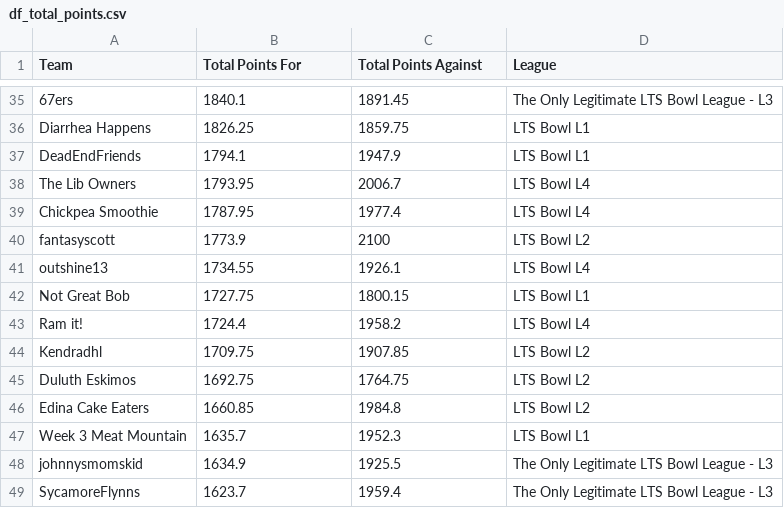
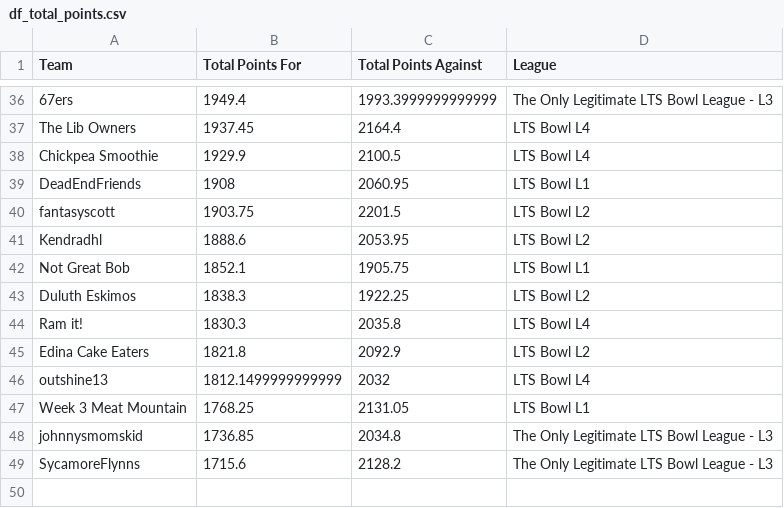
Before and after one commit to matthewdwood82/LTS-Bowl-2025, a CSV file: dat/df_total_points.csv, drawn as a sheet; only a part is shown, gaps mark what is left out; removed rows and columns are numbered as before the commit, all else as after; the diff covers the shown part only; the diff names each change by its address in the sheet, - before the commit and + after, or states it on an @@ line.

```diff
--- a/dat/df_total_points.csv
+++ b/dat/df_total_points.csv
-B36 (Total Points For): 1840.1
+B36 (Total Points For): 1949.4
-C36 (Total Points Against): 1891.45
+C36 (Total Points Against): 1993.3999999999999
-row 36: Diarrhea Happens | 1826.25 | 1859.75 | LTS Bowl L1
-row 37: DeadEndFriends | 1794.1 | 1947.9 | LTS Bowl L1
-B37 (Total Points For): 1793.95
+B37 (Total Points For): 1937.45
-C37 (Total Points Against): 2006.7
+C37 (Total Points Against): 2164.4
-B38 (Total Points For): 1787.95
+B38 (Total Points For): 1929.9
-C38 (Total Points Against): 1977.4
+C38 (Total Points Against): 2100.5
+row 39: DeadEndFriends | 1908 | 2060.95 | LTS Bowl L1
-B40 (Total Points For): 1773.9
+B40 (Total Points For): 1903.75
-C40 (Total Points Against): 2100
+C40 (Total Points Against): 2201.5
-row 41: outshine13 | 1734.55 | 1926.1 | LTS Bowl L4
-row 42: Not Great Bob | 1727.75 | 1800.15 | LTS Bowl L1
-row 43: Ram it! | 1724.4 | 1958.2 | LTS Bowl L4
-B41 (Total Points For): 1709.75
+B41 (Total Points For): 1888.6
-C41 (Total Points Against): 1907.85
+C41 (Total Points Against): 2053.95
+row 42: Not Great Bob | 1852.1 | 1905.75 | LTS Bowl L1
-B43 (Total Points For): 1692.75
+B43 (Total Points For): 1838.3
-C43 (Total Points Against): 1764.75
+C43 (Total Points Against): 1922.25
+row 44: Ram it! | 1830.3 | 2035.8 | LTS Bowl L4
-B45 (Total Points For): 1660.85
+B45 (Total Points For): 1821.8
-C45 (Total Points Against): 1984.8
+C45 (Total Points Against): 2092.9
+row 46: outshine13 | 1812.1499999999999 | 2032 | LTS Bowl L4
-B47 (Total Points For): 1635.7
+B47 (Total Points For): 1768.25
-C47 (Total Points Against): 1952.3
+C47 (Total Points Against): 2131.05
-B48 (Total Points For): 1634.9
+B48 (Total Points For): 1736.85
-C48 (Total Points Against): 1925.5
+C48 (Total Points Against): 2034.8
-B49 (Total Points For): 1623.7
+B49 (Total Points For): 1715.6
-C49 (Total Points Against): 1959.4
+C49 (Total Points Against): 2128.2
```
Also changed, not shown: 13 added rows, 12 removed rows and 42 edited cells elsewhere in this file, dat/df_eliminated.csv, dat/df_survived.csv, 3 other files.
